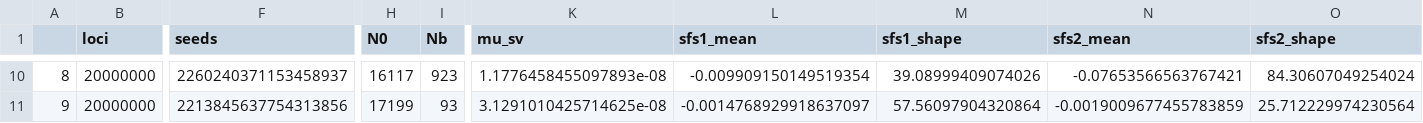
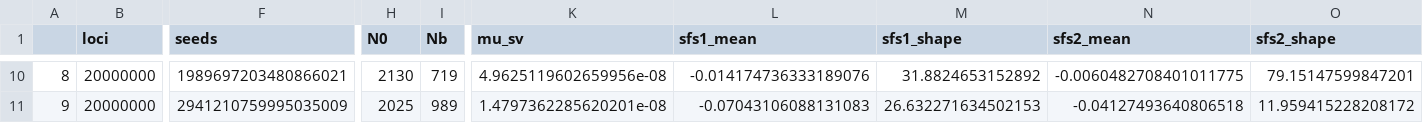
Before and after one commit to silastittes/abc_maize, a CSV file: prior_df.csv, drawn as a sheet; only a part is shown, gaps mark what is left out; the diff covers the shown part only; the diff names each change by its address in the sheet, - before the commit and + after, or states it on an @@ line.

```diff
--- a/prior_df.csv
+++ b/prior_df.csv
-F10 (seeds): 2260240371153458937
+F10 (seeds): 1989697203480866021
-H10 (N0): 16117
+H10 (N0): 2130
-I10 (Nb): 923
+I10 (Nb): 719
-K10 (mu_sv): 1.1776458455097893e-08
+K10 (mu_sv): 4.9625119602659956e-08
-L10 (sfs1_mean): -0.009909150149519354
+L10 (sfs1_mean): -0.014174736333189076
-M10 (sfs1_shape): 39.08999409074026
+M10 (sfs1_shape): 31.8824653152892
-N10 (sfs2_mean): -0.07653566563767421
+N10 (sfs2_mean): -0.0060482708401011775
-O10 (sfs2_shape): 84.30607049254024
+O10 (sfs2_shape): 79.15147599847201
-F11 (seeds): 2213845637754313856
+F11 (seeds): 2941210759995035009
-H11 (N0): 17199
+H11 (N0): 2025
-I11 (Nb): 93
+I11 (Nb): 989
-K11 (mu_sv): 3.1291010425714625e-08
+K11 (mu_sv): 1.4797362285620201e-08
-L11 (sfs1_mean): -0.0014768929918637097
+L11 (sfs1_mean): -0.07043106088131083
-M11 (sfs1_shape): 57.56097904320864
+M11 (sfs1_shape): 26.632271634502153
-N11 (sfs2_mean): -0.0019009677455783859
+N11 (sfs2_mean): -0.04127493640806518
-O11 (sfs2_shape): 25.712229974230564
+O11 (sfs2_shape): 11.959415228208172
```
Also changed, not shown: 64 edited cells elsewhere in this file, 3 other files.
